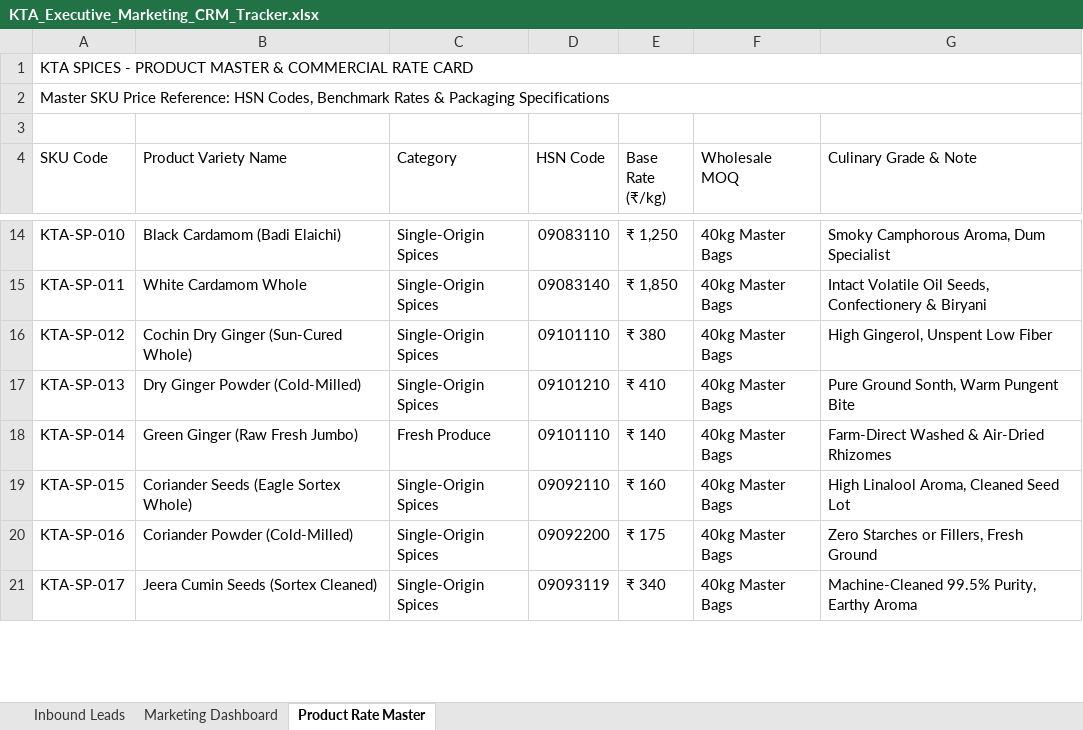
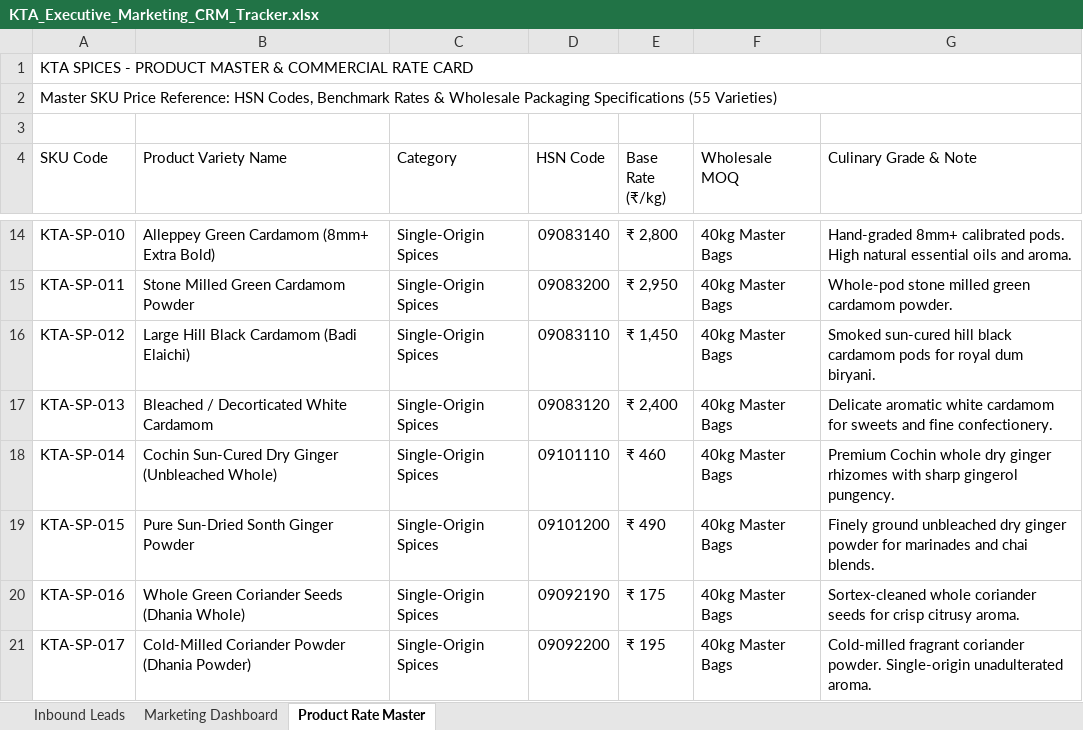
Before and after one commit to basheerkottayar3-creator/KTA, an Excel workbook: KTA_Executive_Marketing_CRM_Tracker.xlsx, sheet Product Rate Master, drawn as a sheet; only a part is shown, gaps mark what is left out; values as stored, in another font and other column widths than the file's, no cell formats; the diff covers the shown part only; the diff names each change by its address in the sheet, - before the commit and + after, or states it on an @@ line.

Commit message:
fix(crm): update lead defaults to New Lead, 10-day credit, Person 1-6 reps, and full 55 product rate master

```diff
--- a/KTA_Executive_Marketing_CRM_Tracker.xlsx (sheet Product Rate Master)
+++ b/KTA_Executive_Marketing_CRM_Tracker.xlsx (sheet Product Rate Master)
-A2 (SKU Code): …Rates & Packaging Specifications
+A2 (SKU Code): …Rates & Wholesale Packaging Specifications (55 Varieties)
-B14 (Product Variety Name): Black Cardamom (Badi Elaichi)
+B14 (Product Variety Name): Alleppey Green Cardamom (8mm+ Extra Bold)
-D14 (HSN Code): 09083110
+D14 (HSN Code): 09083140
-E14 (Base Rate (₹/kg)): ₹ 1,250
+E14 (Base Rate (₹/kg)): ₹ 2,800
-G14 (Culinary Grade & Note): Smoky Camphorous Aroma, Dum Specialist
+G14 (Culinary Grade & Note): Hand-graded 8mm+ calibrated pods. High natural essential oils and aroma.
-B15 (Product Variety Name): White Cardamom Whole
+B15 (Product Variety Name): Stone Milled Green Cardamom Powder
-D15 (HSN Code): 09083140
+D15 (HSN Code): 09083200
-E15 (Base Rate (₹/kg)): ₹ 1,850
+E15 (Base Rate (₹/kg)): ₹ 2,950
-G15 (Culinary Grade & Note): Intact Volatile Oil Seeds, Confectionery & Biryani
+G15 (Culinary Grade & Note): Whole-pod stone milled green cardamom powder.
-B16 (Product Variety Name): Cochin Dry Ginger (Sun-Cured Whole)
+B16 (Product Variety Name): Large Hill Black Cardamom (Badi Elaichi)
-D16 (HSN Code): 09101110
+D16 (HSN Code): 09083110
-E16 (Base Rate (₹/kg)): ₹ 380
+E16 (Base Rate (₹/kg)): ₹ 1,450
-G16 (Culinary Grade & Note): High Gingerol, Unspent Low Fiber
+G16 (Culinary Grade & Note): Smoked sun-cured hill black cardamom pods for royal dum biryani.
-B17 (Product Variety Name): Dry Ginger Powder (Cold-Milled)
+B17 (Product Variety Name): Bleached / Decorticated White Cardamom
-D17 (HSN Code): 09101210
+D17 (HSN Code): 09083120
-E17 (Base Rate (₹/kg)): ₹ 410
+E17 (Base Rate (₹/kg)): ₹ 2,400
-G17 (Culinary Grade & Note): Pure Ground Sonth, Warm Pungent Bite
+G17 (Culinary Grade & Note): Delicate aromatic white cardamom for sweets and fine confectionery.
-B18 (Product Variety Name): Green Ginger (Raw Fresh Jumbo)
+B18 (Product Variety Name): Cochin Sun-Cured Dry Ginger (Unbleached Whole)
-C18 (Category): Fresh Produce
+C18 (Category): Single-Origin Spices
-E18 (Base Rate (₹/kg)): ₹ 140
+E18 (Base Rate (₹/kg)): ₹ 460
-G18 (Culinary Grade & Note): Farm-Direct Washed & Air-Dried Rhizomes
+G18 (Culinary Grade & Note): Premium Cochin whole dry ginger rhizomes with sharp gingerol pungency.
-B19 (Product Variety Name): Coriander Seeds (Eagle Sortex Whole)
+B19 (Product Variety Name): Pure Sun-Dried Sonth Ginger Powder
-D19 (HSN Code): 09092110
+D19 (HSN Code): 09101200
-E19 (Base Rate (₹/kg)): ₹ 160
+E19 (Base Rate (₹/kg)): ₹ 490
-G19 (Culinary Grade & Note): High Linalool Aroma, Cleaned Seed Lot
+G19 (Culinary Grade & Note): Finely ground unbleached dry ginger powder for marinades and chai blends.
-B20 (Product Variety Name): Coriander Powder (Cold-Milled)
+B20 (Product Variety Name): Whole Green Coriander Seeds (Dhania Whole)
-D20 (HSN Code): 09092200
+D20 (HSN Code): 09092190
-G20 (Culinary Grade & Note): Zero Starches or Fillers, Fresh Ground
+G20 (Culinary Grade & Note): Sortex-cleaned whole coriander seeds for crisp citrusy aroma.
-B21 (Product Variety Name): Jeera Cumin Seeds (Sortex Cleaned)
+B21 (Product Variety Name): Cold-Milled Coriander Powder (Dhania Powder)
-D21 (HSN Code): 09093119
+D21 (HSN Code): 09092200
-E21 (Base Rate (₹/kg)): ₹ 340
+E21 (Base Rate (₹/kg)): ₹ 195
-G21 (Culinary Grade & Note): Machine-Cleaned 99.5% Purity, Earthy Aroma
+G21 (Culinary Grade & Note): Cold-milled fragrant coriander powder. Single-origin unadulterated aroma.
```
Also changed, not shown: 20 added rows and 108 edited cells elsewhere in this sheet, sheet Inbound Leads, cell formats, 4 other files.
